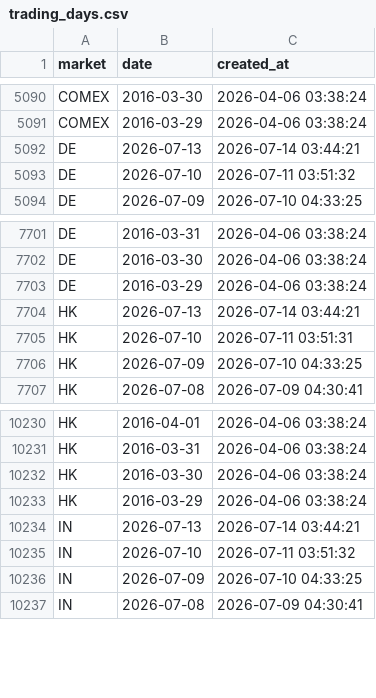
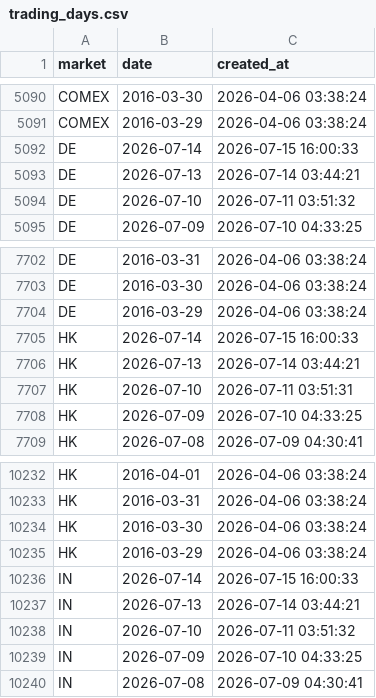
Before and after one commit to cc1024/market-data, a CSV file: data/trading_days.csv, drawn as a sheet; only a part is shown, gaps mark what is left out; the diff names each change by its address in the sheet, - before the commit and + after, or states it on an @@ line.

```diff
--- a/data/trading_days.csv
+++ b/data/trading_days.csv
+row 5092: DE | 2026-07-14 | 2026-07-15 16:00:33
+row 7705: HK | 2026-07-14 | 2026-07-15 16:00:33
+row 10236: IN | 2026-07-14 | 2026-07-15 16:00:33
```
Also changed, not shown: data/latest_prices.csv, data/latest_prices_display.csv, 11 other files.
